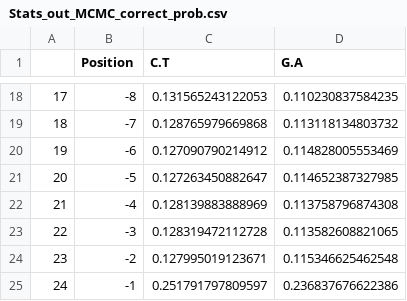
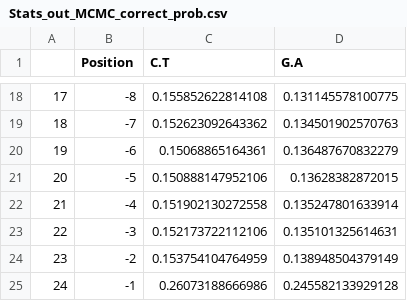
Before and after one commit to percyfal/pytest-ngsfixtures, a CSV file: pytest_ngsfixtures/data/applications/mapdamage2/2.0.6/pe/Stats_out_MCMC_correct_prob.csv, drawn as a sheet; only a part is shown, gaps mark what is left out; the diff covers the shown part only.

```diff
--- a/pytest_ngsfixtures/data/applications/mapdamage2/2.0.6/pe/Stats_out_MCMC_correct_prob.csv
+++ b/pytest_ngsfixtures/data/applications/mapdamage2/2.0.6/pe/Stats_out_MCMC_correct_prob.csv
@@ -18,8 +18,8 @@
-"17",-8,0.131565243122053,0.110230837584235
-"18",-7,0.128765979669868,0.113118134803732
-"19",-6,0.127090790214912,0.114828005553469
-"20",-5,0.127263450882647,0.114652387327985
-"21",-4,0.128139883888969,0.113758796874308
-"22",-3,0.128319472112728,0.113582608821065
-"23",-2,0.127995019123671,0.115346625462548
-"24",-1,0.251791797809597,0.236837676622386
+"17",-8,0.155852622814108,0.131145578100775
+"18",-7,0.152623092643362,0.134501902570763
+"19",-6,0.15068865164361,0.136487670832279
+"20",-5,0.150888147952106,0.13628382872015
+"21",-4,0.151902130272558,0.135247801633914
+"22",-3,0.152173722112106,0.135101325614631
+"23",-2,0.153754104764959,0.138948504379149
+"24",-1,0.26073188666986,0.245582133929128
```
Also changed, not shown: 32 edited cells elsewhere in this file, pytest_ngsfixtures/data/applications/mapdamage2/2.0.6/pe/Stats_out_MCMC_iter.csv, pytest_ngsfixtures/data/applications/mapdamage2/2.0.6/pe/Stats_out_MCMC_iter_summ_stat.csv, 5 other files.
